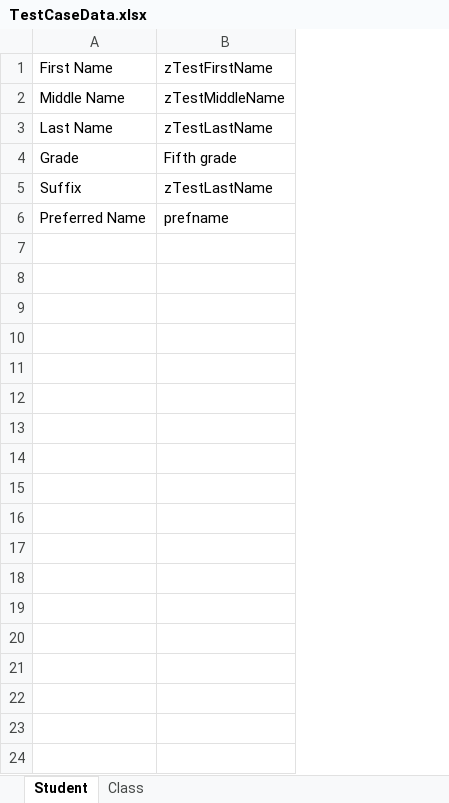
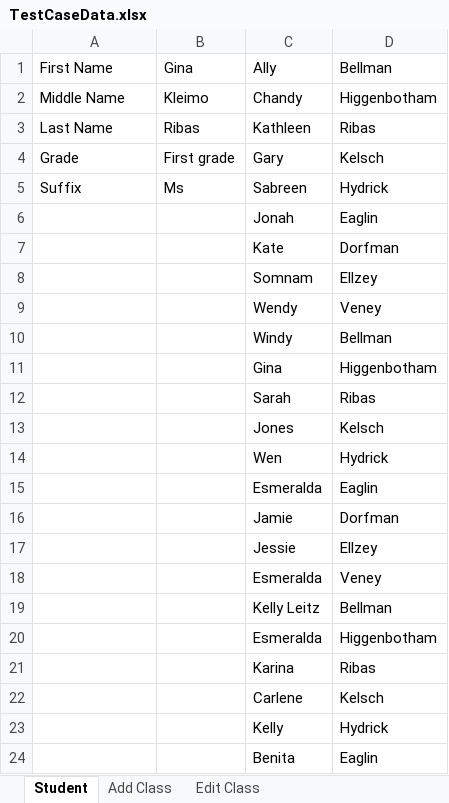
Before and after one commit to PrashantMahajan/selenium-automation-framework, an Excel workbook: SeleniumAutomationFramework/src/TestCaseData.xlsx, sheet Student, drawn as a sheet; values as stored, in another font and other column widths than the file's, no borders; removed rows and columns are numbered as before the commit, all else as after; the diff names each change by its address in the sheet, - before the commit and + after, or states it on an @@ line.

```diff
--- a/SeleniumAutomationFramework/src/TestCaseData.xlsx (sheet Student)
+++ b/SeleniumAutomationFramework/src/TestCaseData.xlsx (sheet Student)
-sheet tab: Class
+sheet tab: Add Class
+sheet tab: Edit Class
-column B, rows 1-6: zTestFirstName | zTestMiddleName | zTestLastName | Fifth grade | zTestLastName | prefname
+column B, rows 1-5: Gina | Kleimo | Ribas | First grade | Ms
+column C, rows 1-6: Ally | Chandy | Kathleen | Gary | Sabreen | Jonah
+column D, rows 1-6: Bellman | Higgenbotham | Ribas | Kelsch | Hydrick | Eaglin
-A6: Preferred Name
+A6: (empty)
+row 7:  |  | Kate | Dorfman
+row 8:  |  | Somnam | Ellzey
+row 9:  |  | Wendy | Veney
+row 10:  |  | Windy | Bellman
+row 11:  |  | Gina | Higgenbotham
+row 12:  |  | Sarah | Ribas
+row 13:  |  | Jones | Kelsch
+row 14:  |  | Wen | Hydrick
+row 15:  |  | Esmeralda | Eaglin
+row 16:  |  | Jamie | Dorfman
+row 17:  |  | Jessie | Ellzey
+row 18:  |  | Esmeralda | Veney
+row 19:  |  | Kelly Leitz | Bellman
+row 20:  |  | Esmeralda | Higgenbotham
+row 21:  |  | Karina | Ribas
+row 22:  |  | Carlene | Kelsch
+row 23:  |  | Kelly | Hydrick
+row 24:  |  | Benita | Eaglin
```
Also changed, not shown: sheet Add Class, 5 other files.
